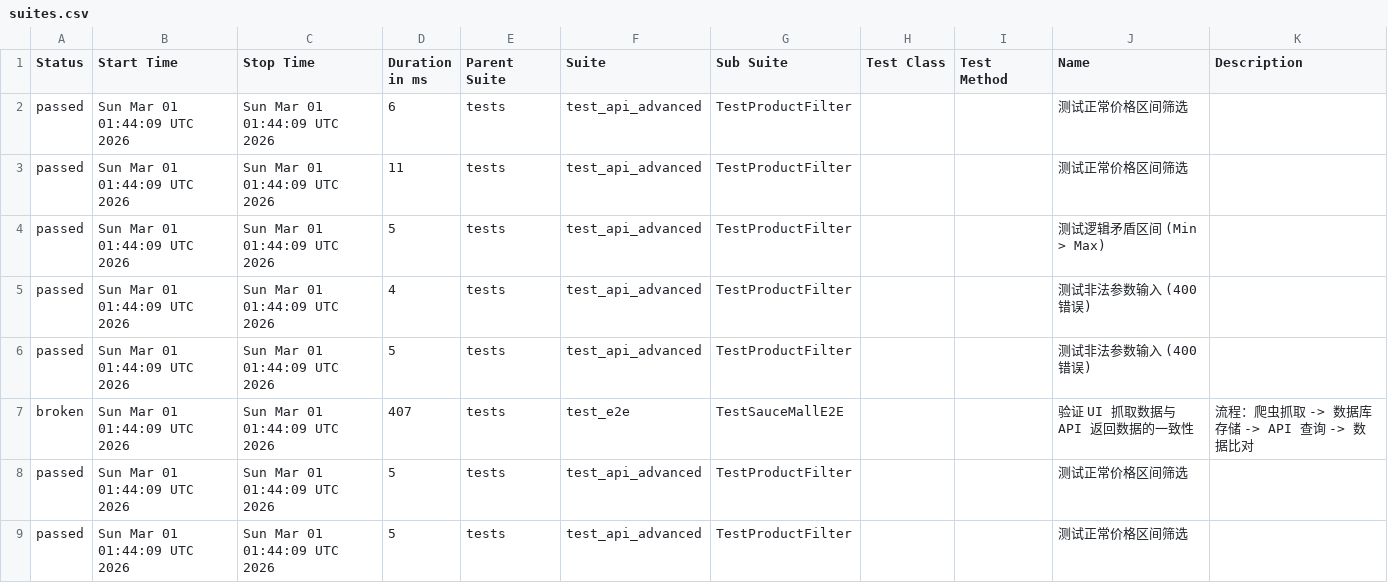
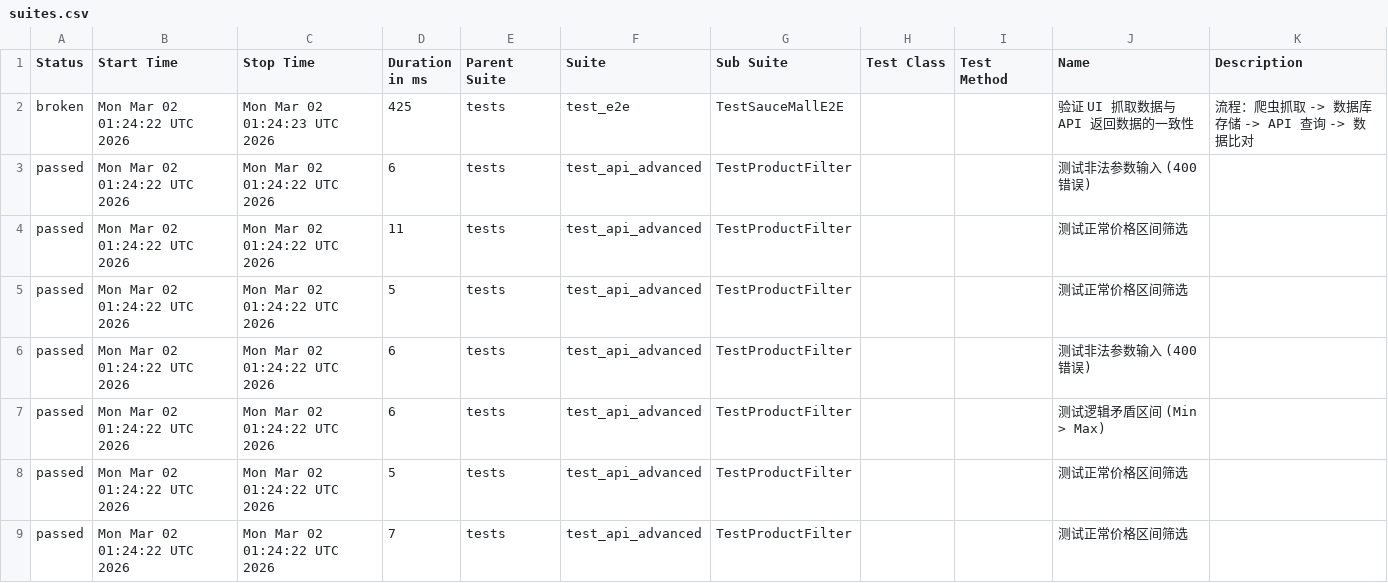
Before and after one commit to Junx20710/SauceMall-Monitor, a CSV file: data/suites.csv, drawn as a sheet.

Commit message:
Deploying to gh-pages from @ Junx20710/SauceMall-Monitor@1caa9ab313e35e4c0f4a30c7490494abbd996b5e 🚀

```diff
--- a/data/suites.csv
+++ b/data/suites.csv
@@ -1,9 +1,9 @@
 "Status","Start Time","Stop Time","Duration in ms","Parent Suite","Suite","Sub Suite","Test Class","Test Method","Name","Description"
-"passed","Sun Mar 01 01:44:09 UTC 2026","Sun Mar 01 01:44:09 UTC 2026","6","tests","test_api_advanced","TestProductFilter","","","测试正常价格区间筛选",""
-"passed","Sun Mar 01 01:44:09 UTC 2026","Sun Mar 01 01:44:09 UTC 2026","11","tests","test_api_advanced","TestProductFilter","","","测试正常价格区间筛选",""
-"passed","Sun Mar 01 01:44:09 UTC 2026","Sun Mar 01 01:44:09 UTC 2026","5","tests","test_api_advanced","TestProductFilter","","","测试逻辑矛盾区间 (Min > Max)",""
-"passed","Sun Mar 01 01:44:09 UTC 2026","Sun Mar 01 01:44:09 UTC 2026","4","tests","test_api_advanced","TestProductFilter","","","测试非法参数输入 (400错误)",""
-"passed","Sun Mar 01 01:44:09 UTC 2026","Sun Mar 01 01:44:09 UTC 2026","5","tests","test_api_advanced","TestProductFilter","","","测试非法参数输入 (400错误)",""
-"broken","Sun Mar 01 01:44:09 UTC 2026","Sun Mar 01 01:44:09 UTC 2026","407","tests","test_e2e","TestSauceMallE2E","","","验证 UI 抓取数据与 API 返回数据的一致性","流程：爬虫抓取 -> 数据库存储 -> API 查询 -> 数据比对"
-"passed","Sun Mar 01 01:44:09 UTC 2026","Sun Mar 01 01:44:09 UTC 2026","5","tests","test_api_advanced","TestProductFilter","","","测试正常价格区间筛选",""
-"passed","Sun Mar 01 01:44:09 UTC 2026","Sun Mar 01 01:44:09 UTC 2026","5","tests","test_api_advanced","TestProductFilter","","","测试正常价格区间筛选",""
+"broken","Mon Mar 02 01:24:22 UTC 2026","Mon Mar 02 01:24:23 UTC 2026","425","tests","test_e2e","TestSauceMallE2E","","","验证 UI 抓取数据与 API 返回数据的一致性","流程：爬虫抓取 -> 数据库存储 -> API 查询 -> 数据比对"
+"passed","Mon Mar 02 01:24:22 UTC 2026","Mon Mar 02 01:24:22 UTC 2026","6","tests","test_api_advanced","TestProductFilter","","","测试非法参数输入 (400错误)",""
+"passed","Mon Mar 02 01:24:22 UTC 2026","Mon Mar 02 01:24:22 UTC 2026","11","tests","test_api_advanced","TestProductFilter","","","测试正常价格区间筛选",""
+"passed","Mon Mar 02 01:24:22 UTC 2026","Mon Mar 02 01:24:22 UTC 2026","5","tests","test_api_advanced","TestProductFilter","","","测试正常价格区间筛选",""
+"passed","Mon Mar 02 01:24:22 UTC 2026","Mon Mar 02 01:24:22 UTC 2026","6","tests","test_api_advanced","TestProductFilter","","","测试非法参数输入 (400错误)",""
+"passed","Mon Mar 02 01:24:22 UTC 2026","Mon Mar 02 01:24:22 UTC 2026","6","tests","test_api_advanced","TestProductFilter","","","测试逻辑矛盾区间 (Min > Max)",""
+"passed","Mon Mar 02 01:24:22 UTC 2026","Mon Mar 02 01:24:22 UTC 2026","5","tests","test_api_advanced","TestProductFilter","","","测试正常价格区间筛选",""
+"passed","Mon Mar 02 01:24:22 UTC 2026","Mon Mar 02 01:24:22 UTC 2026","7","tests","test_api_advanced","TestProductFilter","","","测试正常价格区间筛选",""
```
Also changed, not shown: 35 other files.
